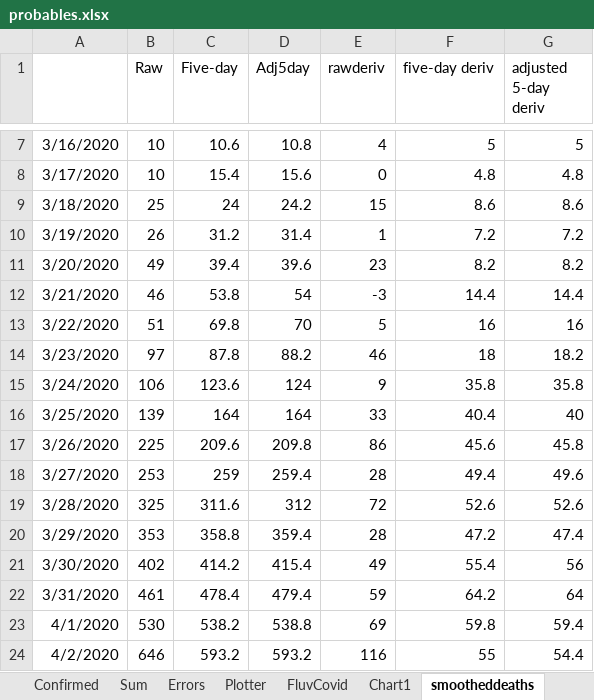
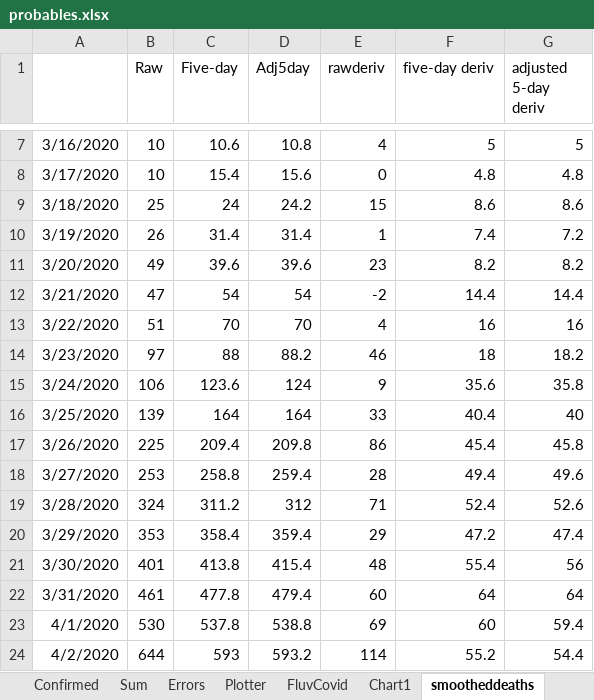
Before and after one commit to cgseife/nyccovid, an Excel workbook: excelsheets/probables.xlsx, sheet smootheddeaths, drawn as a sheet; only a part is shown, gaps mark what is left out; values as stored, in another font and other column widths than the file's, no borders; the diff covers the shown part only; the diff names each change by its address in the sheet, - before the commit and + after, or states it on an @@ line.

```diff
--- a/excelsheets/probables.xlsx (sheet smootheddeaths)
+++ b/excelsheets/probables.xlsx (sheet smootheddeaths)
-C10 (Five-day): 31.2
+C10 (Five-day): 31.4
-F10 (five-day deriv): 7.2
+F10 (five-day deriv): 7.4
-C11 (Five-day): 39.4
+C11 (Five-day): 39.6
-B12 (Raw): 46
+B12 (Raw): 47
-C12 (Five-day): 53.8
+C12 (Five-day): 54
-E12 (rawderiv): -3
+E12 (rawderiv): -2
-C13 (Five-day): 69.8
+C13 (Five-day): 70
-E13 (rawderiv): 5
+E13 (rawderiv): 4
-C14 (Five-day): 87.8
+C14 (Five-day): 88
-F15 (five-day deriv): 35.8
+F15 (five-day deriv): 35.6
-C17 (Five-day): 209.6
+C17 (Five-day): 209.4
-F17 (five-day deriv): 45.6
+F17 (five-day deriv): 45.4
-C18 (Five-day): 259
+C18 (Five-day): 258.8
-B19 (Raw): 325
+B19 (Raw): 324
-C19 (Five-day): 311.6
+C19 (Five-day): 311.2
-E19 (rawderiv): 72
+E19 (rawderiv): 71
-F19 (five-day deriv): 52.6
+F19 (five-day deriv): 52.4
-C20 (Five-day): 358.8
+C20 (Five-day): 358.4
-E20 (rawderiv): 28
+E20 (rawderiv): 29
-B21 (Raw): 402
+B21 (Raw): 401
-C21 (Five-day): 414.2
+C21 (Five-day): 413.8
-E21 (rawderiv): 49
+E21 (rawderiv): 48
-C22 (Five-day): 478.4
+C22 (Five-day): 477.8
-E22 (rawderiv): 59
+E22 (rawderiv): 60
-F22 (five-day deriv): 64.2
+F22 (five-day deriv): 64
-C23 (Five-day): 538.2
+C23 (Five-day): 537.8
-F23 (five-day deriv): 59.8
+F23 (five-day deriv): 60
-B24 (Raw): 646
+B24 (Raw): 644
-C24 (Five-day): 593.2
+C24 (Five-day): 593
-E24 (rawderiv): 116
+E24 (rawderiv): 114
-F24 (five-day deriv): 55
+F24 (five-day deriv): 55.2
```
Also changed, not shown: 2 added rows and 115 edited cells elsewhere in this sheet, sheet Plotter, sheet Daily, sheet Confirmed, sheet Sum, charts or pictures, 10 other files.
